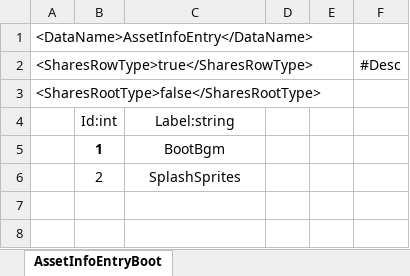
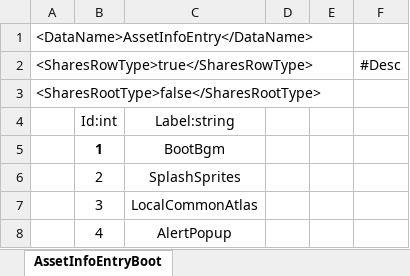
Before and after one commit to ElderMan-Rino/DataForge, an Excel workbook: Excel/AssetInfoEntryBoot.xlsx, sheet AssetInfoEntryBoot, drawn as a sheet; values as stored, in another font and other column widths than the file's, no borders; charts and pictures not drawn; the diff names each change by its address in the sheet, - before the commit and + after, or states it on an @@ line.

```diff
--- a/Excel/AssetInfoEntryBoot.xlsx (sheet AssetInfoEntryBoot)
+++ b/Excel/AssetInfoEntryBoot.xlsx (sheet AssetInfoEntryBoot)
+row 7:  | 3 | LocalCommonAtlas
+row 8:  | 4 | AlertPopup
```
Also changed, not shown: Excel/AssetInfoEntryPreload.xlsx, Excel/BootstrapData.xlsx, 40 other files.
